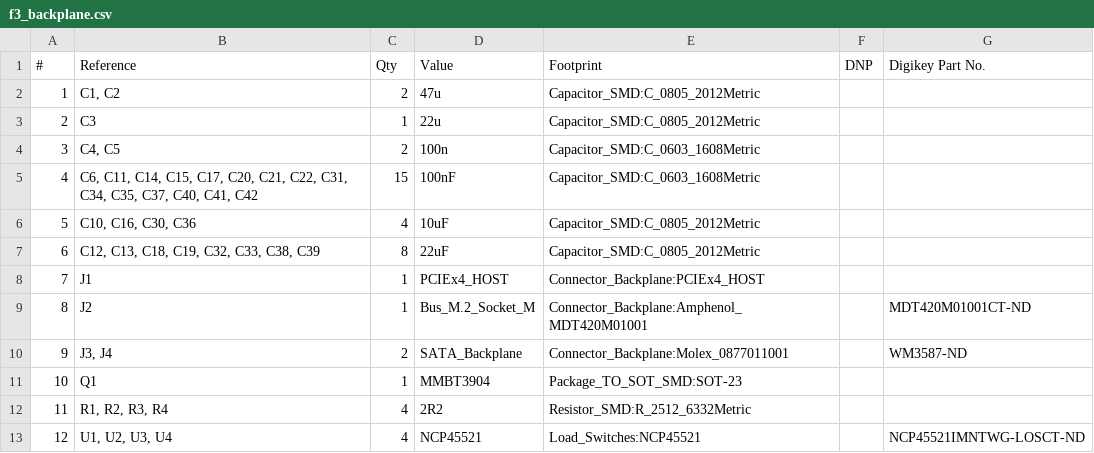
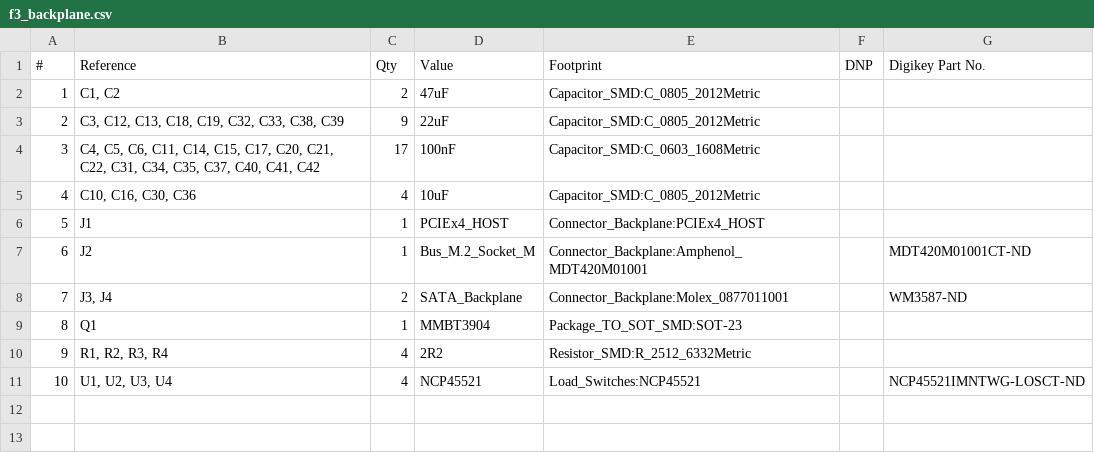
Before and after one commit to arnarg/f3_backplane, a CSV file: f3_backplane.csv, drawn as a sheet; removed rows and columns are numbered as before the commit, all else as after; the diff names each change by its address in the sheet, - before the commit and + after, or states it on an @@ line.

Commit message:
Fix capacitor values

```diff
--- a/f3_backplane.csv
+++ b/f3_backplane.csv
-D2 (Value): 47u
+D2 (Value): 47uF
-row 3: 2 | C3 | 1 | 22u | Capacitor_SMD:C_0805_2012Metric
-row 4: 3 | C4, C5 | 2 | 100n | Capacitor_SMD:C_0603_1608Metric
+row 3: 2 | C3, C12, C13, C18, C19, C32, C33, C38, C39 | 9 | 22uF | Capacitor_SMD:C_0805_2012Metric
@@ column A (#) renumbered from row 4 down @@
-B4 (Reference): C6, C11,…
+B4 (Reference): C4, C5, C6, C11,…
-C4 (Qty): 15
+C4 (Qty): 17
-row 7: 6 | C12, C13, C18, C19, C32, C33, C38, C39 | 8 | 22uF | Capacitor_SMD:C_0805_2012Metric
```
Also changed, not shown: 1 other file.
